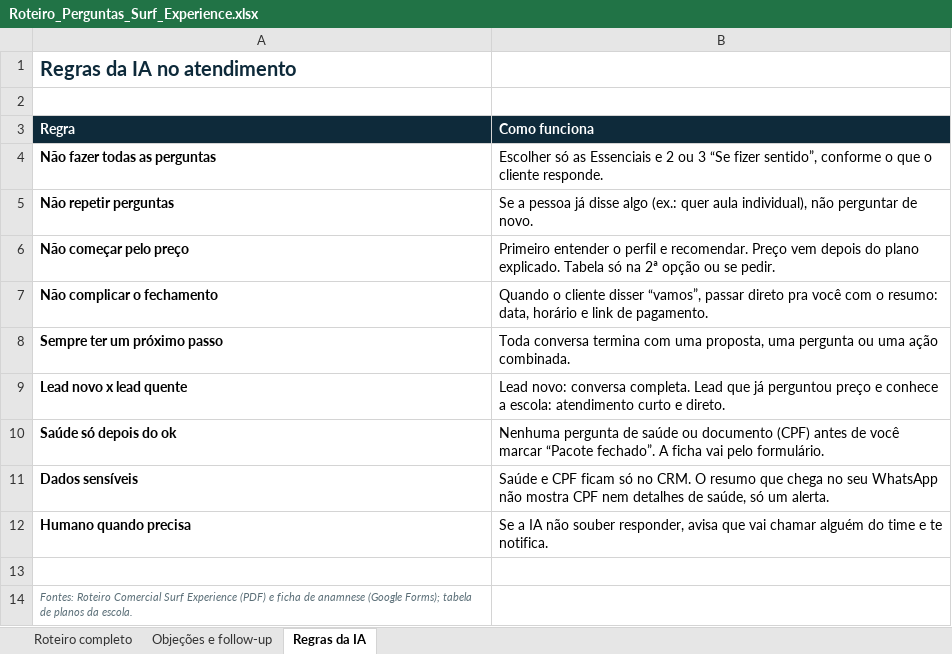
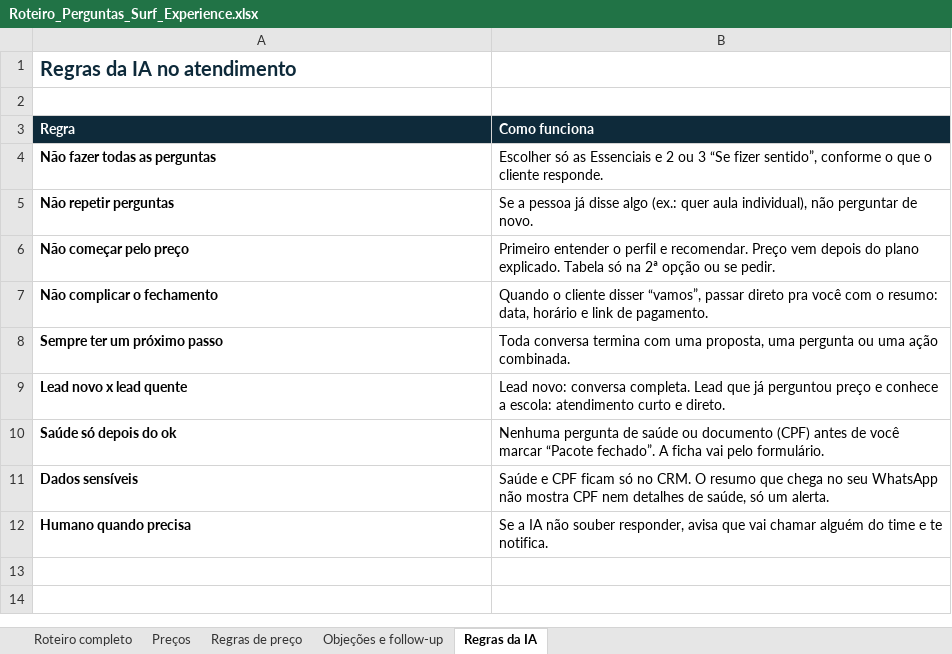
Before and after one commit to joao-schetine/prot-tipo-sistema-whatsapp-surf-experience, an Excel workbook: docs/Roteiro_Perguntas_Surf_Experience.xlsx, sheet Regras da IA, drawn as a sheet; values as stored, in another font and other column widths than the file's, no borders; the diff names each change by its address in the sheet, - before the commit and + after, or states it on an @@ line.

```diff
--- a/docs/Roteiro_Perguntas_Surf_Experience.xlsx (sheet Regras da IA)
+++ b/docs/Roteiro_Perguntas_Surf_Experience.xlsx (sheet Regras da IA)
+sheet tab: Preços
+sheet tab: Regras de preço
-row 13: (empty)
-row 14: Fontes: Roteiro Comercial Surf Experience (PDF) e ficha de anamnese (Google Forms); tabela de planos da escola.
```
Also changed, not shown: sheet Roteiro completo, sheet Objeções e follow-up, charts or pictures.
